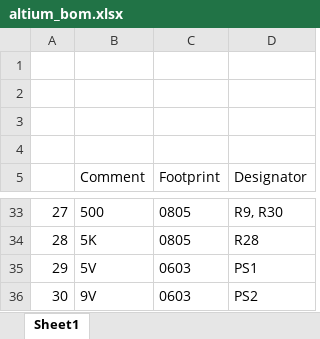
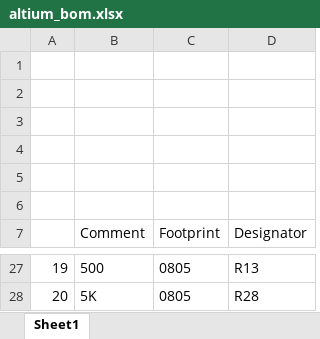
Before and after one commit to lucas-bernes/bom-comparator, an Excel workbook: data/altium_bom.xlsx, sheet Sheet1, drawn as a sheet; only a part is shown, gaps mark what is left out; values as stored, in another font and other column widths than the file's, no borders; removed rows and columns are numbered as before the commit, all else as after; the diff covers the shown part only; the diff names each change by its address in the sheet, - before the commit and + after, or states it on an @@ line.

```diff
--- a/data/altium_bom.xlsx (sheet Sheet1)
+++ b/data/altium_bom.xlsx (sheet Sheet1)
+row 1: (empty)
+row 2: (empty)
@@ column A renumbered between rows 10 and 28 @@
-D27 (Designator): R9, R30
+D27 (Designator): R13
-row 35: 29 | 5V | 0603 | PS1
-row 36: 30 | 9V | 0603 | PS2
```
Also changed, not shown: 4 added rows, 12 removed rows and 15 edited cells elsewhere in this sheet, data/jlcpcb_bom.xlsx, 1 other file.
